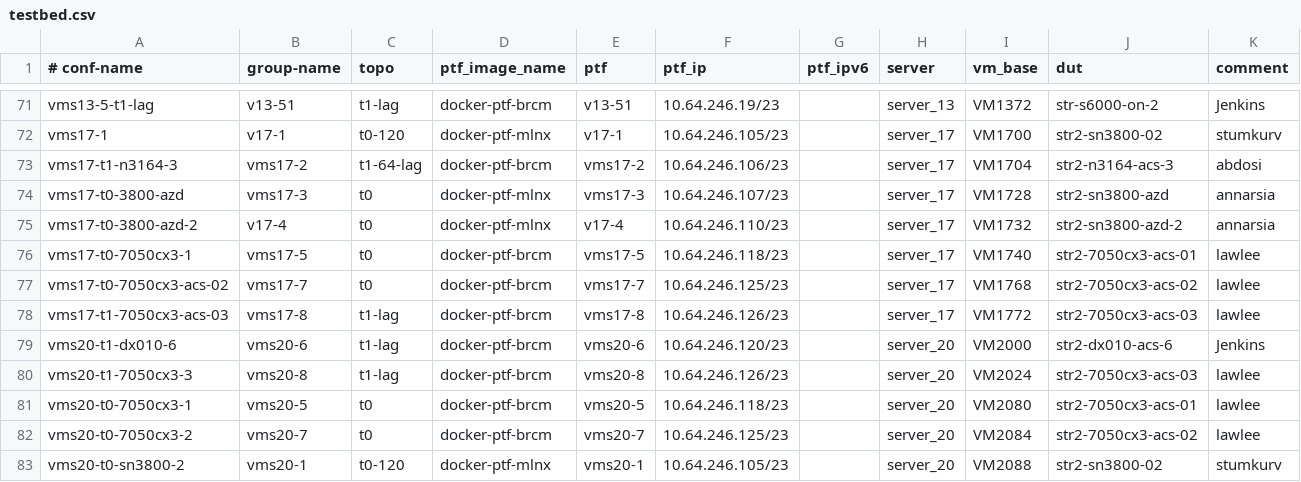
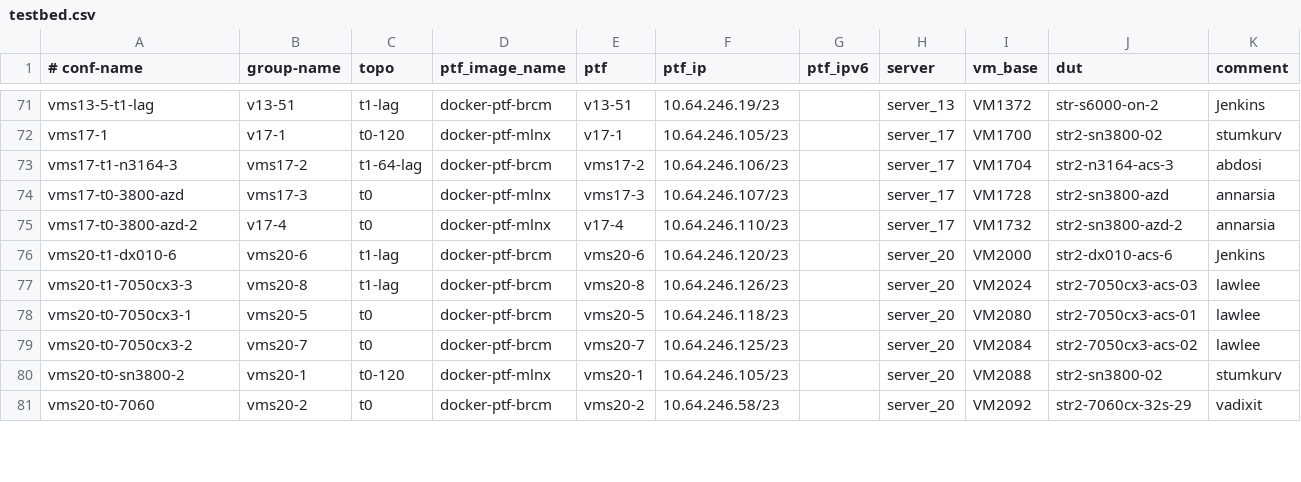
Before and after one commit to neethajohn/sonic-mgmt, a CSV file: ansible/testbed.csv, drawn as a sheet; only a part is shown, gaps mark what is left out; the shorter side is filled out with more unchanged rows.

Commit message:
Merged PR 3587694: Remove server 17 7050cx3 testbeds

```diff
--- a/ansible/testbed.csv
+++ b/ansible/testbed.csv
@@ -75,5 +75,2 @@ vms17-t0-3800-azd,vms17-3,t0,docker-ptf-mlnx,vms17-3,10.64.246.107/23,,server_17
 vms17-t0-3800-azd-2,v17-4,t0,docker-ptf-mlnx,v17-4,10.64.246.110/23,,server_17,VM1732,str2-sn3800-azd-2,annarsia
-vms17-t0-7050cx3-1,vms17-5,t0,docker-ptf-brcm,vms17-5,10.64.246.118/23,,server_17,VM1740,str2-7050cx3-acs-01,lawlee
-vms17-t0-7050cx3-acs-02,vms17-7,t0,docker-ptf-brcm,vms17-7,10.64.246.125/23,,server_17,VM1768,str2-7050cx3-acs-02,lawlee
-vms17-t1-7050cx3-acs-03,vms17-8,t1-lag,docker-ptf-brcm,vms17-8,10.64.246.126/23,,server_17,VM1772,str2-7050cx3-acs-03,lawlee
 vms20-t1-dx010-6,vms20-6,t1-lag,docker-ptf-brcm,vms20-6,10.64.246.120/23,,server_20,VM2000,str2-dx010-acs-6,Jenkins
```
Also changed, not shown: 1 other file.
